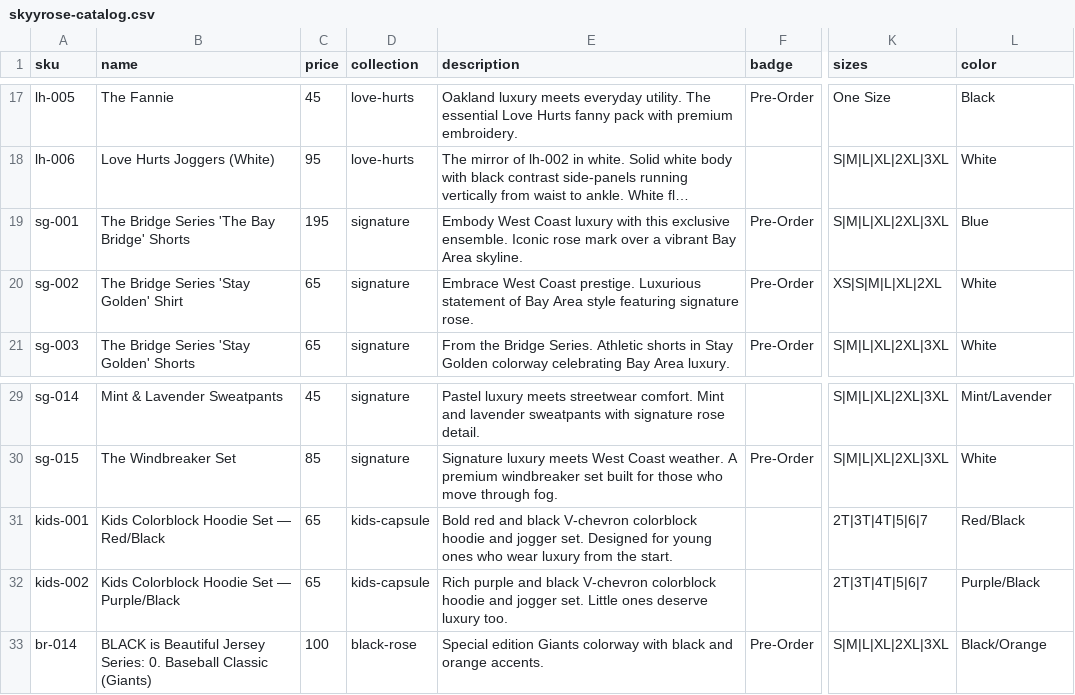
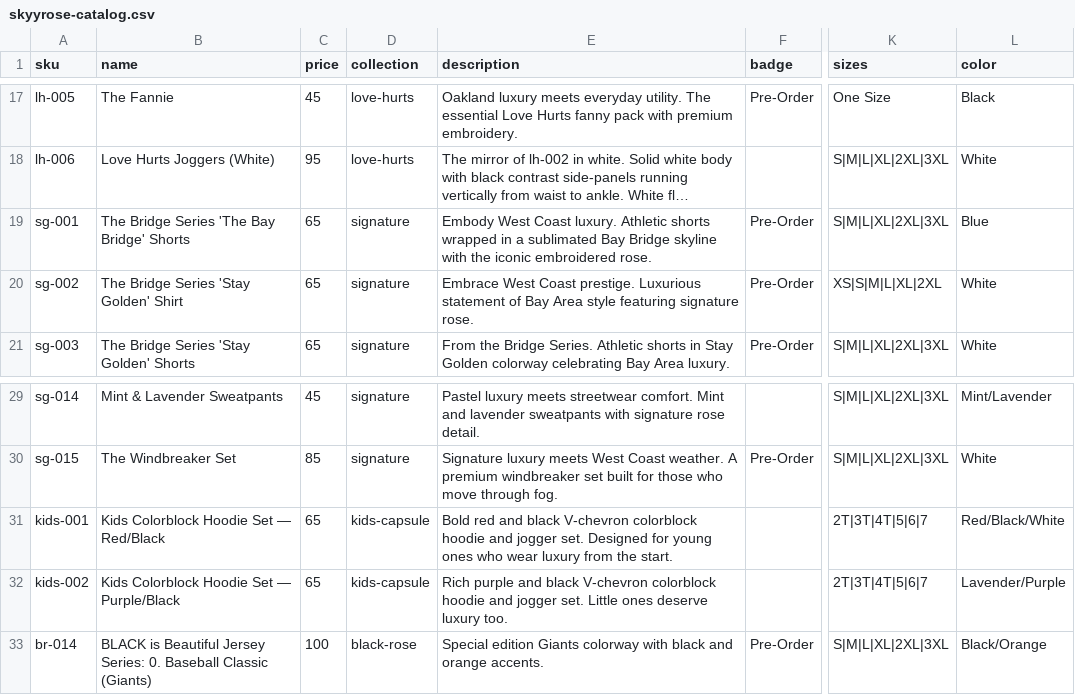
Before and after one commit to The-Skyy-Rose-Collection-LLC/DevSkyy, a CSV file: wordpress-theme/skyyrose-flagship/data/skyyrose-catalog.csv, drawn as a sheet; only a part is shown, gaps mark what is left out; long unchanged cells end in …; the diff names each change by its address in the sheet, - before the commit and + after, or states it on an @@ line.

Commit message:
feat(data-sync): founder decision sheet 8-13 locked + sync automation
Decisions (founder-ruled 2026-07-12):
- kids-001 color Red/Black -> Red/Black/White; kids-002 Purple/Black -> Lavender/Purple
  (body-color-only policy, per verified renders)
- br-010-front + kids-002-front hub verdicts demoted verified -> pending with cited
  reasons (wordmark color / arm-patch text contradict dossiers); re-renders queued
  behind founder gate. Served images unchanged until replacement art lands.
- sg-001: description rewritten (single-piece shorts, was 'ensemble'); price 195 -> 65
  (align with sg-003, same series/construction)
- v7-cards.json regenerated (price/color/copy flow-through)

Automation (audit $5 guards):
- product_embeddings_current check: embeddings must cover the exact catalog SKU set
  (dim=512, no phantoms) — mirrors sot_images_current; validator now 25/25
- CI: verify-visual-manifest.py wired into catalog-validate.yml (was orphaned, bug-250)
- tests/test_asset_hub.py fail-closed split (bug-230): module no longer skips when the
  git-tracked manifest is missing (that's a regression -> fail loud); only the two
  blob-touching tests skip individually on gitignored-blob absence

```diff
--- a/wordpress-theme/skyyrose-flagship/data/skyyrose-catalog.csv
+++ b/wordpress-theme/skyyrose-flagship/data/skyyrose-catalog.csv
-C19 (price): 195
+C19 (price): 65
-E19 (description): …West Coast luxury with this exclusive ensemble. Iconic rose mark over a vibrant Bay Area skyline.
+E19 (description): …West Coast luxury. Athletic shorts wrapped in a sublimated Bay Bridge skyline with the iconic embroidered rose.
-L31 (color): Red/Black
+L31 (color): Red/Black/White
-L32 (color): Purple/Black
+L32 (color): Lavender/Purple
```
Also changed, not shown: 5 other files.
